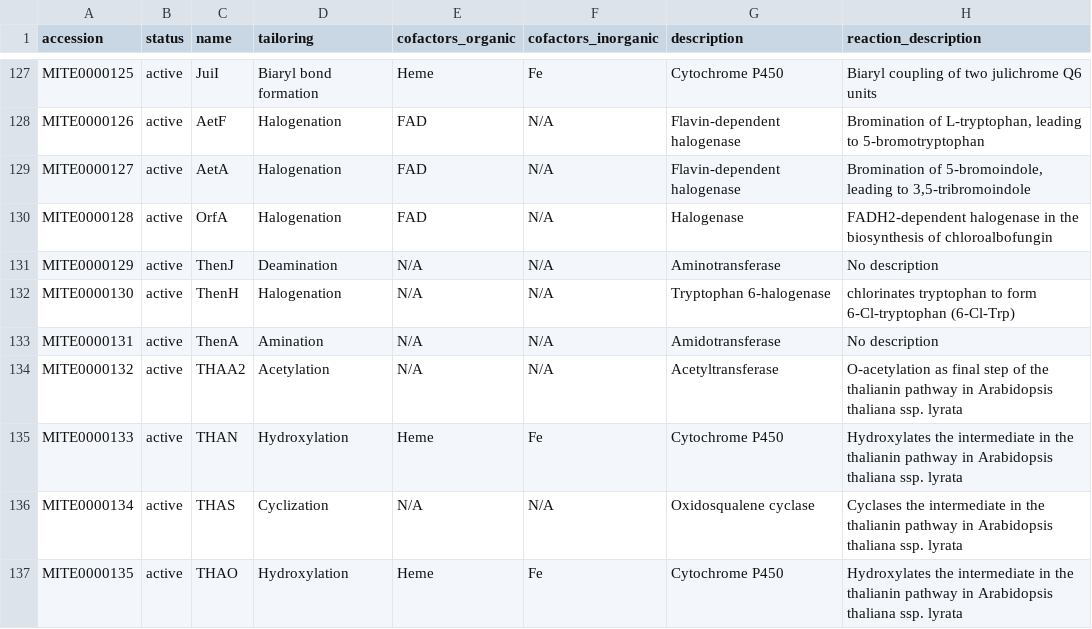
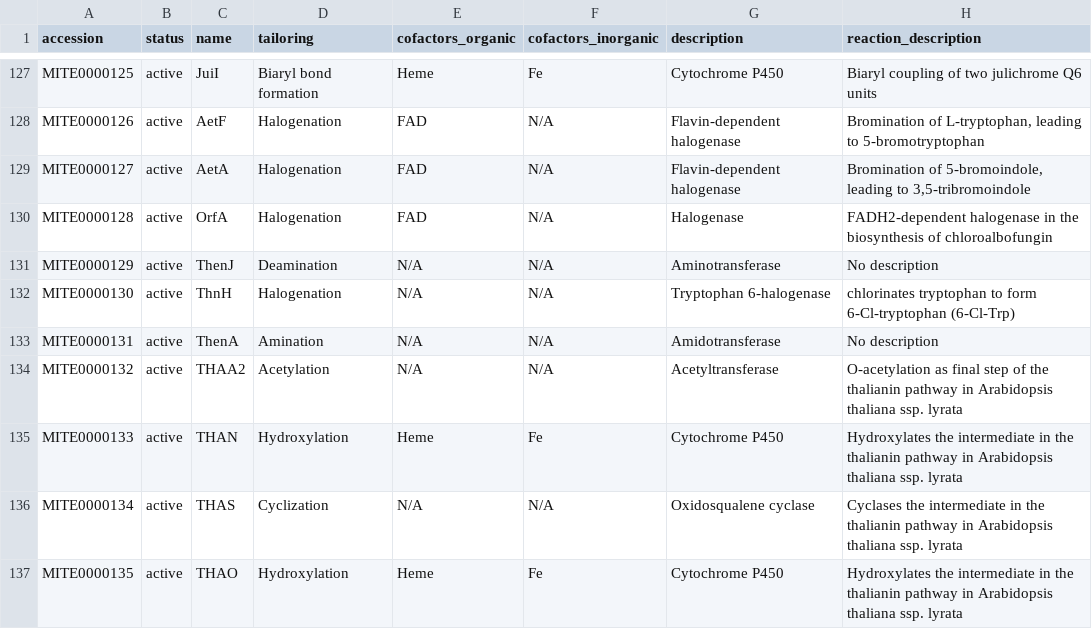
Before and after one commit to mite-standard/mite_data, a CSV file: mite_data/metadata/summary.csv, drawn as a sheet; only a part is shown, gaps mark what is left out; the diff names each change by its address in the sheet, - before the commit and + after, or states it on an @@ line.

```diff
--- a/mite_data/metadata/summary.csv
+++ b/mite_data/metadata/summary.csv
-C132 (name): ThenH
+C132 (name): ThnH
```
Also changed, not shown: 11 other files.
